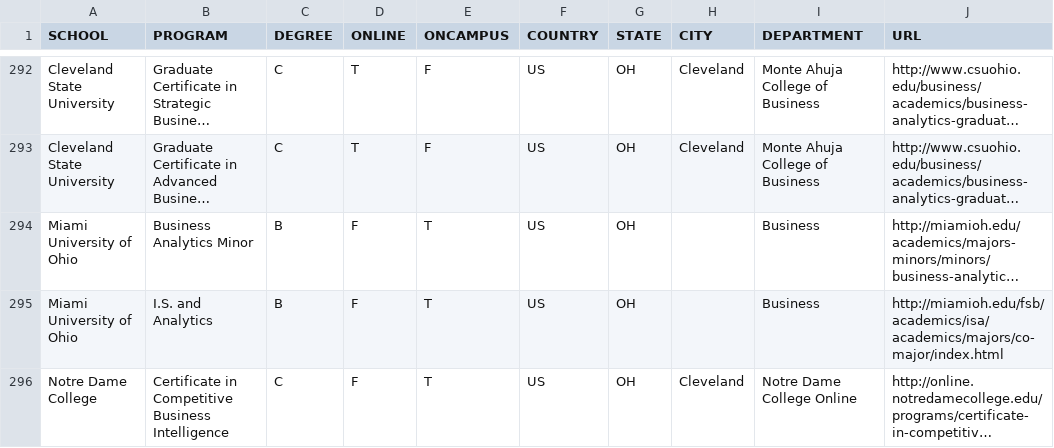
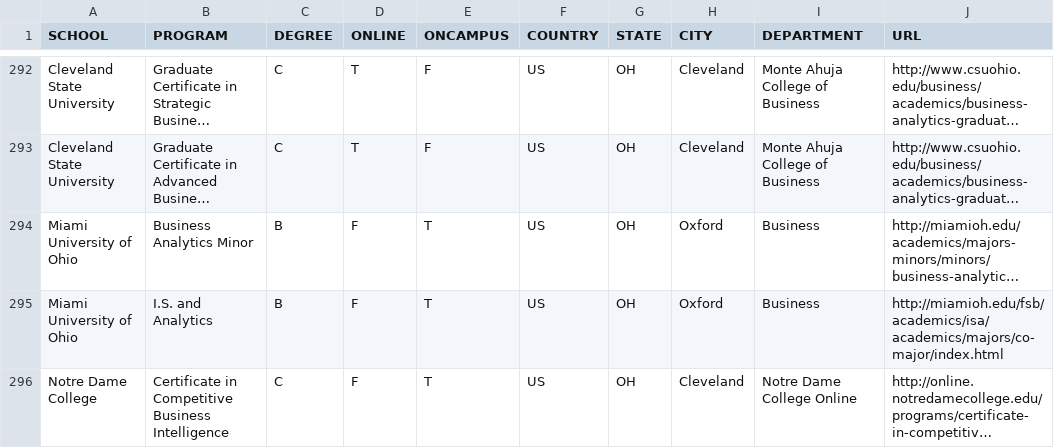
Before and after one commit to ryanswanstrom/awesome-datascience-colleges, a CSV file: data_science_colleges.csv, drawn as a sheet; only a part is shown, gaps mark what is left out; long unchanged cells end in …; the diff covers the shown part only; the diff names each change by its address in the sheet, - before the commit and + after, or states it on an @@ line.

Commit message:
updating the rest of the US cities

```diff
--- a/data_science_colleges.csv
+++ b/data_science_colleges.csv
-H294:H295 (CITY): (empty)
+H294:H295 (CITY): Oxford
```
Also changed, not shown: 1 added row, 1 removed row and 12 edited cells elsewhere in this file.
